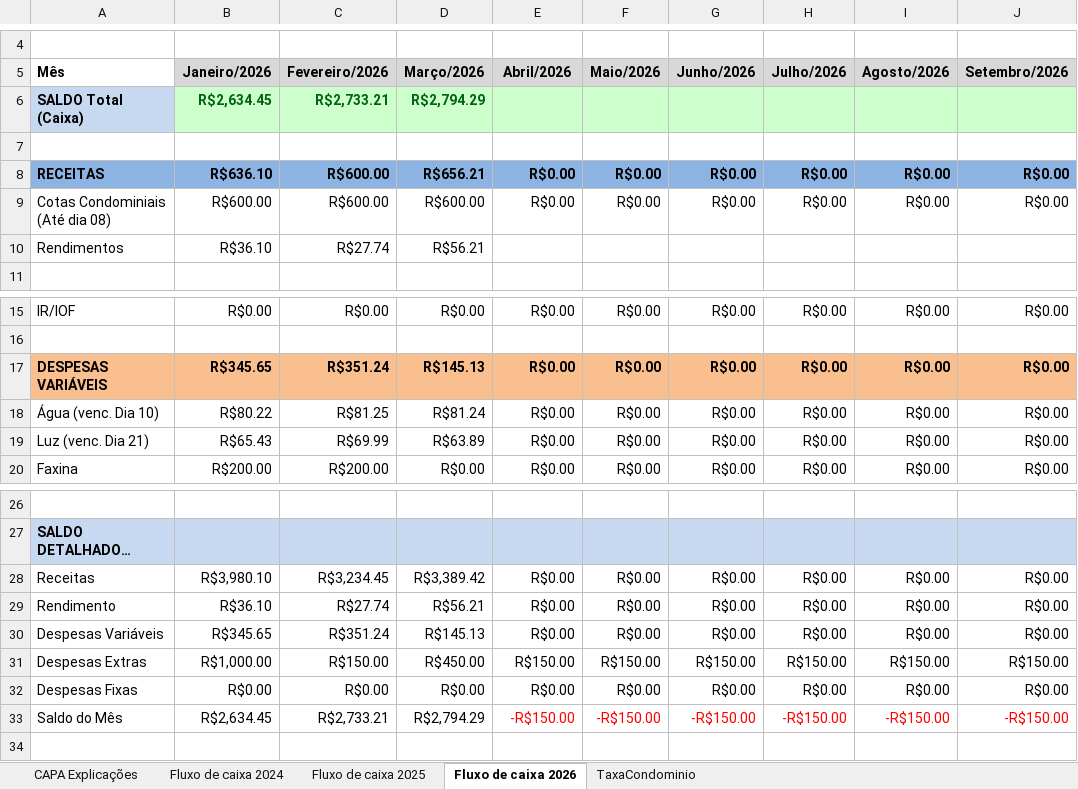
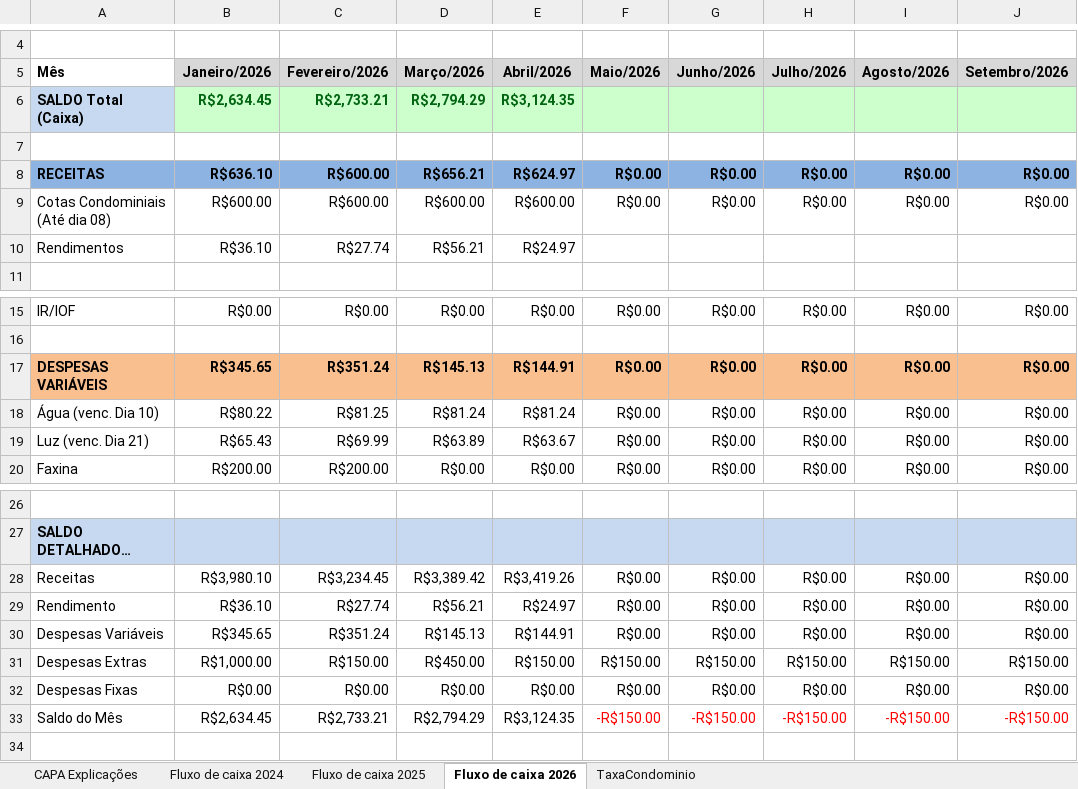
Before and after one commit to dvdspo01/dashboard-condominio-flona117, an Excel workbook: planilhas/Contabilidade Condominio.xlsx, sheet Fluxo de caixa 2026, drawn as a sheet; only a part is shown, gaps mark what is left out; long unchanged cells end in …; values as stored, in another font and other column widths than the file's, no borders; the diff names each change by its address in the sheet, - before the commit and + after, or states it on an @@ line.

Commit message:
abril-26

```diff
--- a/planilhas/Contabilidade Condominio.xlsx (sheet Fluxo de caixa 2026)
+++ b/planilhas/Contabilidade Condominio.xlsx (sheet Fluxo de caixa 2026)
-E6 (Abril/2026): (empty)
+E6 (Abril/2026): R$3,124.35
-E8 (Abril/2026): R$0.00
+E8 (Abril/2026): R$624.97
-E9 (Abril/2026): R$0.00
+E9 (Abril/2026): R$600.00
-E10 (Abril/2026): (empty)
+E10 (Abril/2026): R$24.97
-E17 (Abril/2026): R$0.00
+E17 (Abril/2026): R$144.91
-E18 (Abril/2026): R$0.00
+E18 (Abril/2026): R$81.24
-E19 (Abril/2026): R$0.00
+E19 (Abril/2026): R$63.67
-E28 (Abril/2026): R$0.00
+E28 (Abril/2026): R$3,419.26
-E29 (Abril/2026): R$0.00
+E29 (Abril/2026): R$24.97
-E30 (Abril/2026): R$0.00
+E30 (Abril/2026): R$144.91
-E33 (Abril/2026): -R$150.00
+E33 (Abril/2026): R$3,124.35
-E33 text colour: #FF0000
+E33 text colour: black
```
Also changed, not shown: sheet TaxaCondominio.
